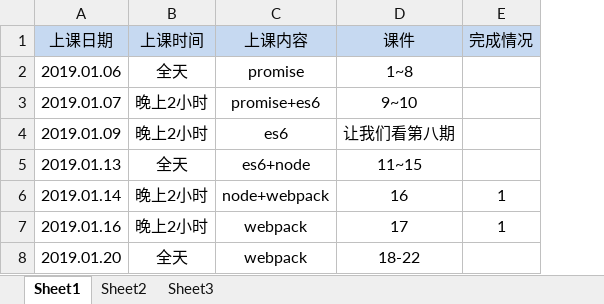
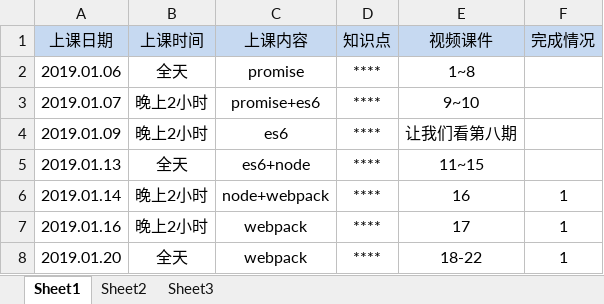
Before and after one commit to dandan888111/myzfwork, an Excel workbook: 课表.xlsx, sheet Sheet1, drawn as a sheet; values as stored, in another font and other column widths than the file's, no borders; addresses are those after the commit; the diff names each change by its address in the sheet, - before the commit and + after, or states it on an @@ line.

Commit message:
up

```diff
--- a/课表.xlsx (sheet Sheet1)
+++ b/课表.xlsx (sheet Sheet1)
+column D (知识点), rows 2-8: all ****
-E1: 课件
+E1: 视频课件
-F8 (完成情况): (empty)
+F8 (完成情况): 1
```
